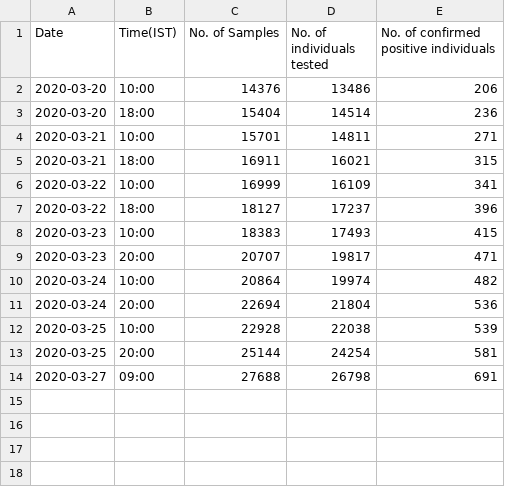
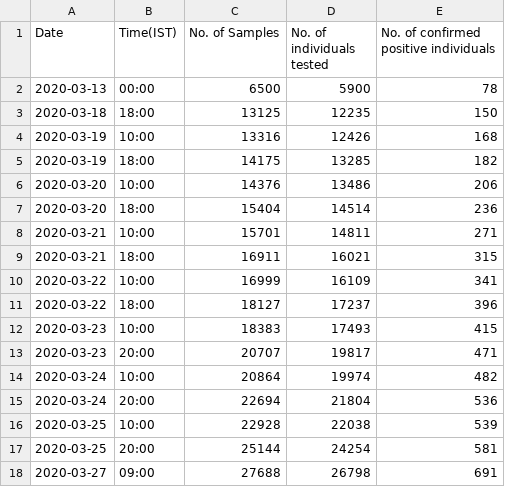
Before and after one commit to svadhyay/covid19-India, a CSV file: mohfw/01_icmr_stats.csv, drawn as a sheet.

Commit message:
icmr old data update
data from 3/13~3/19 added.
data source : icmr database of covid19india.org

```diff
--- a/mohfw/01_icmr_stats.csv
+++ b/mohfw/01_icmr_stats.csv
@@ -1,2 +1,6 @@
 Date,Time(IST),No. of Samples,No. of individuals tested,No. of confirmed positive individuals
+2020-03-13,00:00,6500,5900,78
+2020-03-18,18:00,13125,12235,150
+2020-03-19,10:00,13316,12426,168
+2020-03-19,18:00,14175,13285,182
 2020-03-20,10:00,14376,13486,206
```
